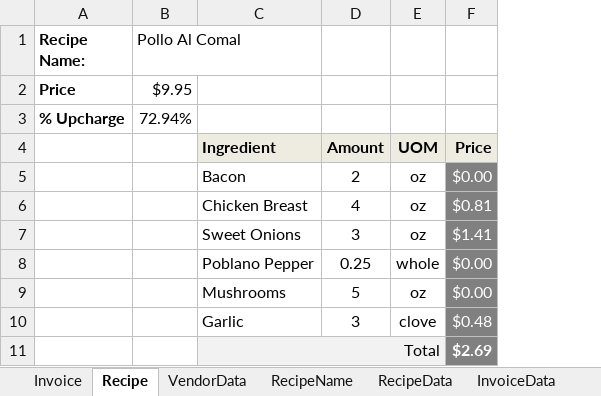
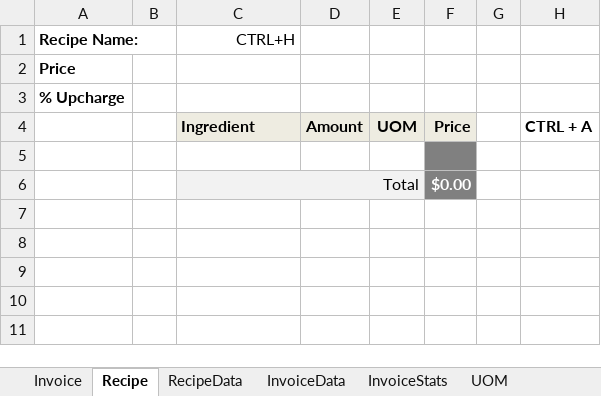
Before and after one commit to triley63/SBI, an Excel workbook: CostAnalysis.xlsm, sheet Recipe, drawn as a sheet; values as stored, in another font and other column widths than the file's, no borders; charts and pictures not drawn; removed rows and columns are numbered as before the commit, all else as after; the diff names each change by its address in the sheet, - before the commit and + after, or states it on an @@ line.

```diff
--- a/CostAnalysis.xlsm (sheet Recipe)
+++ b/CostAnalysis.xlsm (sheet Recipe)
@@ sheet tab hidden: VendorData @@
@@ sheet tab hidden: RecipeName @@
-column B (Pollo Al Comal), rows 2-3: $9.95 | 72.94%
+column B, empty
+column G, empty
+column H, row 4: CTRL + A
-C1: (empty)
+C1: CTRL+H
-row 5:  |  | Bacon | 2 | oz | $0.00
+row 5: (empty)
-row 6:  |  | Chicken Breast | 4 | oz | $0.81
-row 7:  |  | Sweet Onions | 3 | oz | $1.41
-row 8:  |  | Poblano Pepper | 0.25 | whole | $0.00
-row 9:  |  | Mushrooms | 5 | oz | $0.00
-row 10:  |  | Garlic | 3 | clove | $0.48
-F6: $2.69
+F6: $0.00
```
Also changed, not shown: sheet InvoiceData, sheet RecipeData, sheet InvoiceStats, sheet Invoice, charts or pictures.
